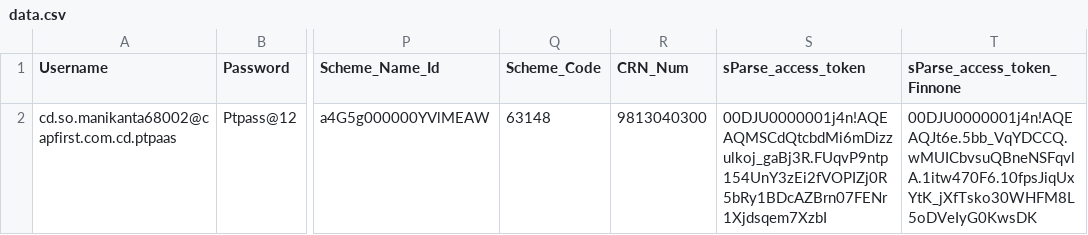
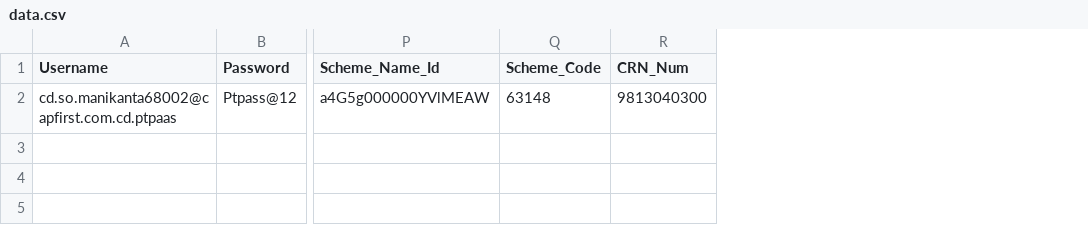
Before and after one commit to riteshksoni/load-gen-repo, a CSV file: user-files/data.csv, drawn as a sheet; only a part is shown, gaps mark what is left out; the diff names each change by its address in the sheet, - before the commit and + after, or states it on an @@ line.

Commit message:
Loan Origination TestCase - token update
Loan Origination TestCase - token update

```diff
--- a/user-files/data.csv
+++ b/user-files/data.csv
-column S (sParse_access_token), row 2: 00DJU0000001j4n!AQEAQMSCdQtcbdMi6mDizzulkoj_gaBj3R.FUqvP9ntp154UnY3zEi2fVOPIZj0R5bRy1BDcAZBrn07FENr1Xjdsqem7XzbI
-column T (sParse_access_token_Finnone), row 2: 00DJU0000001j4n!AQEAQJt6e.5bb_VqYDCCQ.wMUICbvsuQBneNSFqvlA.1itw470F6.10fpsJiqUxYtK_jXfTsko30WHFM8L5oDVeIyG0KwsDK
```
Also changed, not shown: 1 other file.
